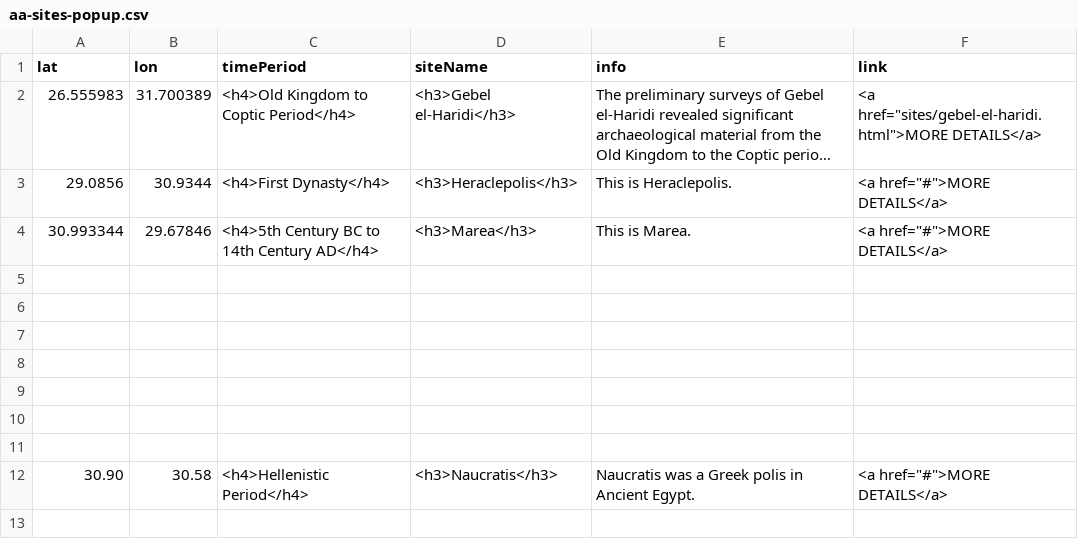
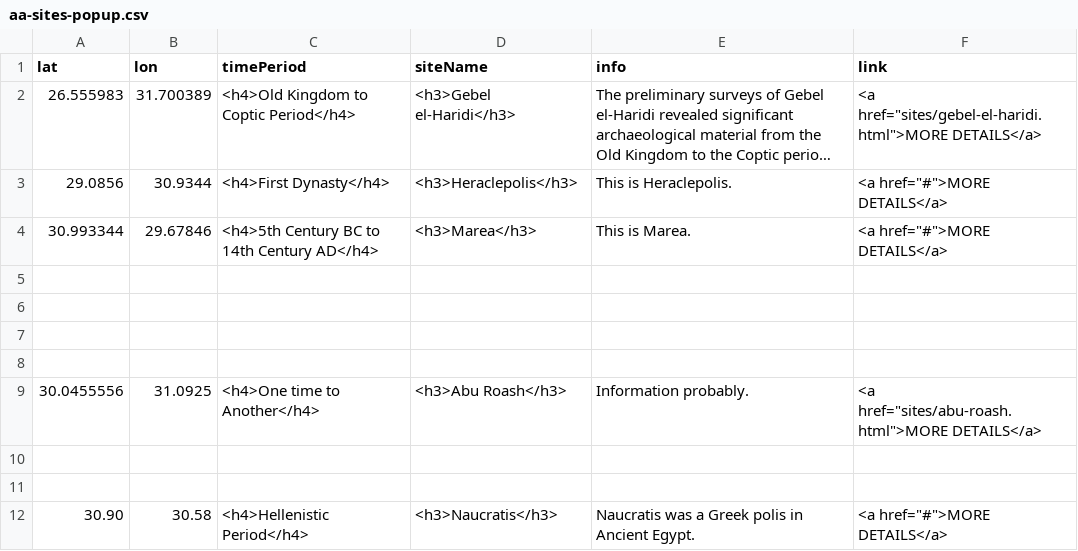
Before and after one commit to msu-anthropology/daea-fs14, a CSV file: sites/aa-sites-popup.csv, drawn as a sheet; long unchanged cells end in ….

Commit message:
Add Abu Roash Pin

```diff
--- a/sites/aa-sites-popup.csv
+++ b/sites/aa-sites-popup.csv
@@ -8,3 +8,3 @@ lat,lon,timePeriod,siteName,info,link
 
-
+30.0455556,31.0925,<h4>One time to Another</h4>,<h3>Abu Roash</h3>,"Information probably.",<a href="sites/abu-roash.html">MORE DETAILS</a>
 
```
